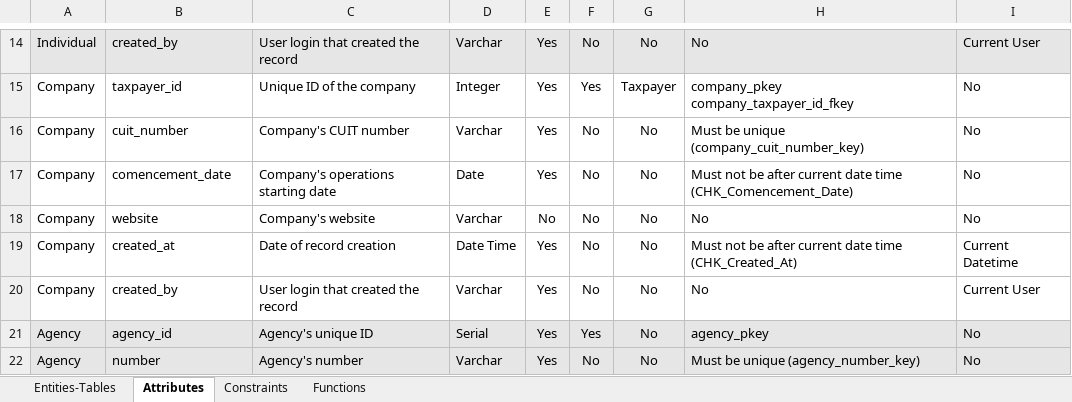
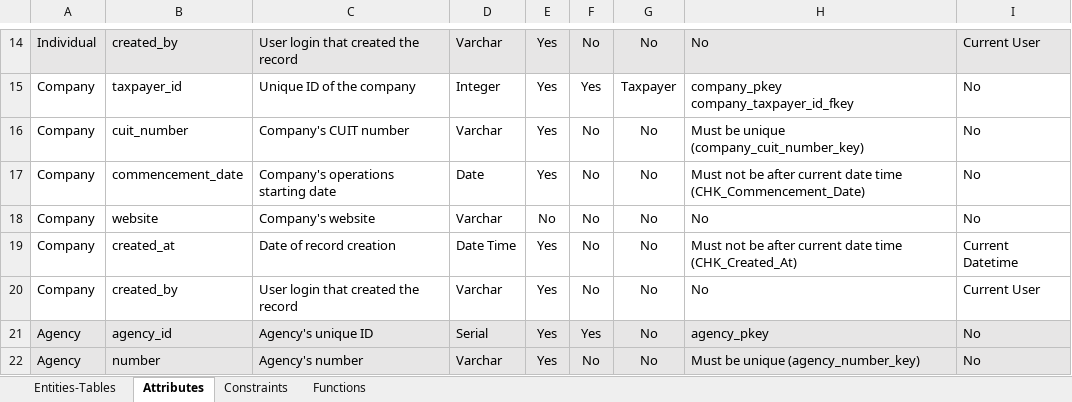
Before and after one commit to pmombru/taxes-collection, an Excel workbook: TaxesCollection DB Data Dictionary.xlsx, sheet Attributes, drawn as a sheet; only a part is shown, gaps mark what is left out; values as stored, in another font and other column widths than the file's, no borders; the diff names each change by its address in the sheet, - before the commit and + after, or states it on an @@ line.

```diff
--- a/TaxesCollection DB Data Dictionary.xlsx (sheet Attributes)
+++ b/TaxesCollection DB Data Dictionary.xlsx (sheet Attributes)
-B17: comencement_date
+B17: commencement_date
-H17: …date time (CHK_Comencement_Date)
+H17: …date time (CHK_Commencement_Date)
```
Also changed, not shown: sheet Constraints, sheet Functions, 6 other files.
